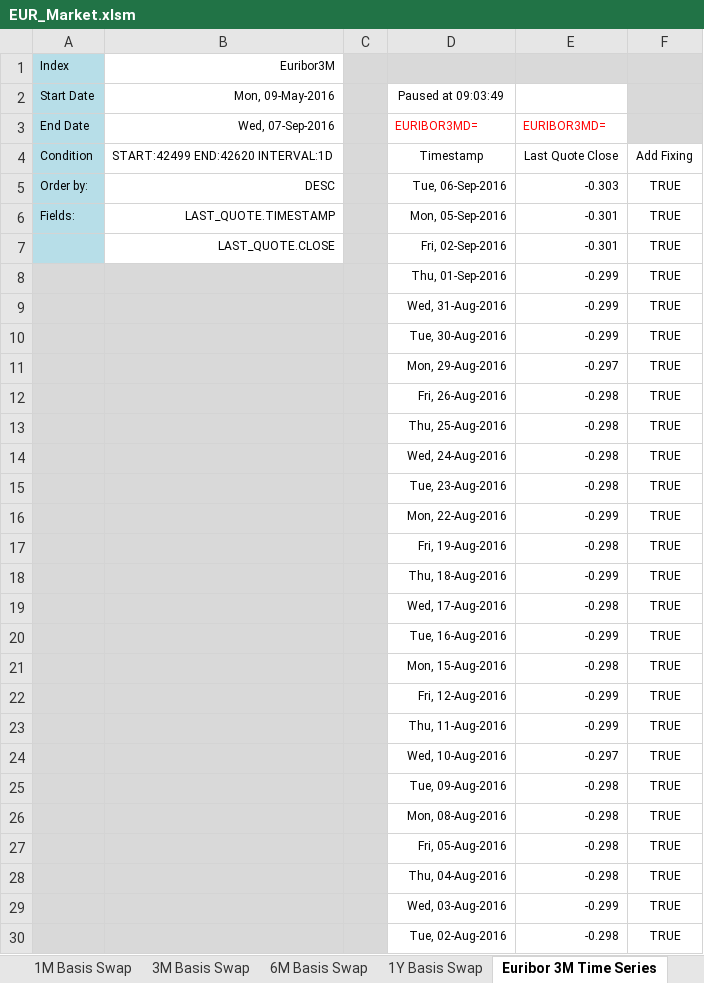
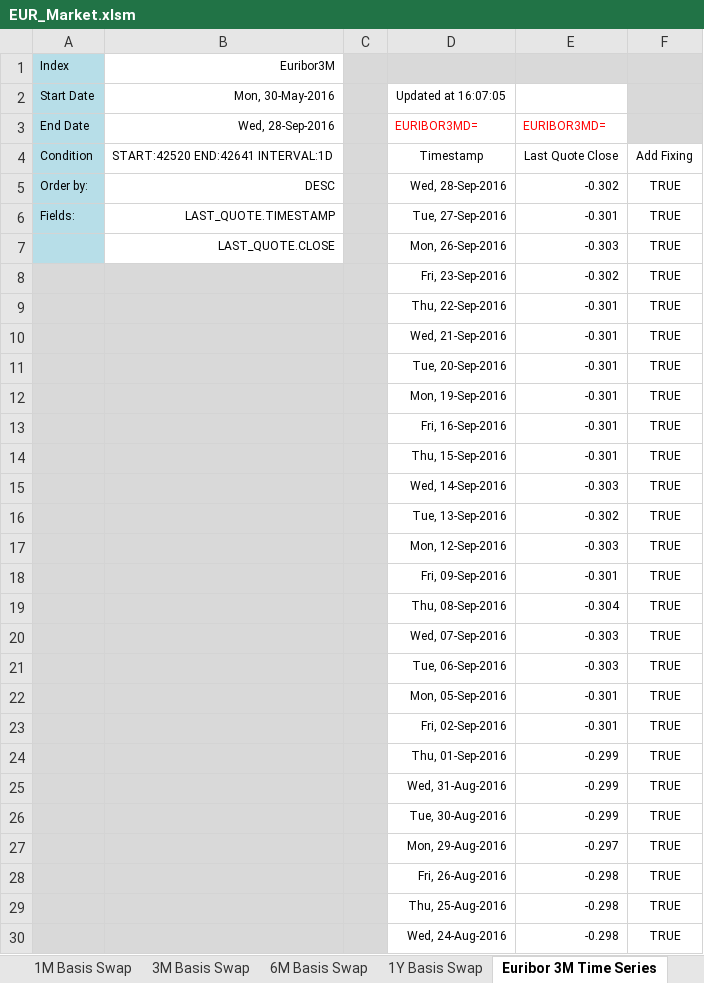
Before and after one commit to NicholasBertocchi/MyRepo, an Excel workbook: Data2/XLS/EUR/EUR_Market.xlsm, sheet Euribor 3M Time Series, drawn as a sheet; only a part is shown; the shorter side is filled out with more unchanged rows; values as stored, in another font and other column widths than the file's, no borders; addresses are those after the commit; the diff covers the shown part only; the diff names each change by its address in the sheet, - before the commit and + after, or states it on an @@ line.

```diff
--- a/Data2/XLS/EUR/EUR_Market.xlsm (sheet Euribor 3M Time Series)
+++ b/Data2/XLS/EUR/EUR_Market.xlsm (sheet Euribor 3M Time Series)
-B2: Mon, 09-May-2016
+B2: Mon, 30-May-2016
-D2: Paused at 09:03:49
+D2: Updated at 16:07:05
-B3: Wed, 07-Sep-2016
+B3: Wed, 28-Sep-2016
-B4: START:42499 END:42620 INTERVAL:1D
+B4: START:42520 END:42641 INTERVAL:1D
-D5: Tue, 06-Sep-2016
+D5: Wed, 28-Sep-2016
-E5: -0.303
+E5: -0.302
-D6: Mon, 05-Sep-2016
+D6: Tue, 27-Sep-2016
+row 7:  | LAST_QUOTE.CLOSE |  | Mon, 26-Sep-2016 | -0.303 | TRUE
+row 8:  |  |  | Fri, 23-Sep-2016 | -0.302 | TRUE
+row 9:  |  |  | Thu, 22-Sep-2016 | -0.301 | TRUE
+row 10:  |  |  | Wed, 21-Sep-2016 | -0.301 | TRUE
+row 11:  |  |  | Tue, 20-Sep-2016 | -0.301 | TRUE
+row 12:  |  |  | Mon, 19-Sep-2016 | -0.301 | TRUE
+row 13:  |  |  | Fri, 16-Sep-2016 | -0.301 | TRUE
+row 14:  |  |  | Thu, 15-Sep-2016 | -0.301 | TRUE
+row 15:  |  |  | Wed, 14-Sep-2016 | -0.303 | TRUE
+row 16:  |  |  | Tue, 13-Sep-2016 | -0.302 | TRUE
+row 17:  |  |  | Mon, 12-Sep-2016 | -0.303 | TRUE
+row 18:  |  |  | Fri, 09-Sep-2016 | -0.301 | TRUE
+row 19:  |  |  | Thu, 08-Sep-2016 | -0.304 | TRUE
+row 20:  |  |  | Wed, 07-Sep-2016 | -0.303 | TRUE
+row 21:  |  |  | Tue, 06-Sep-2016 | -0.303 | TRUE
+row 22:  |  |  | Mon, 05-Sep-2016 | -0.301 | TRUE
-A23 fill: #B7DEE8
+A23 fill: #D9D9D9
-B23: LAST_QUOTE.CLOSE
+B23: (empty)
-B23 fill: none
+B23 fill: #D9D9D9
```
Also changed, not shown: 16 removed rows elsewhere in this sheet, sheet ForwardSwap6M, sheet Futures3M, sheet Swap6M, sheet FRA, sheet OIS, sheet EuriborSwapIsdaFixA1Y, 22 more sheets, formulas that keep their value, hidden cells, 2 other files.
